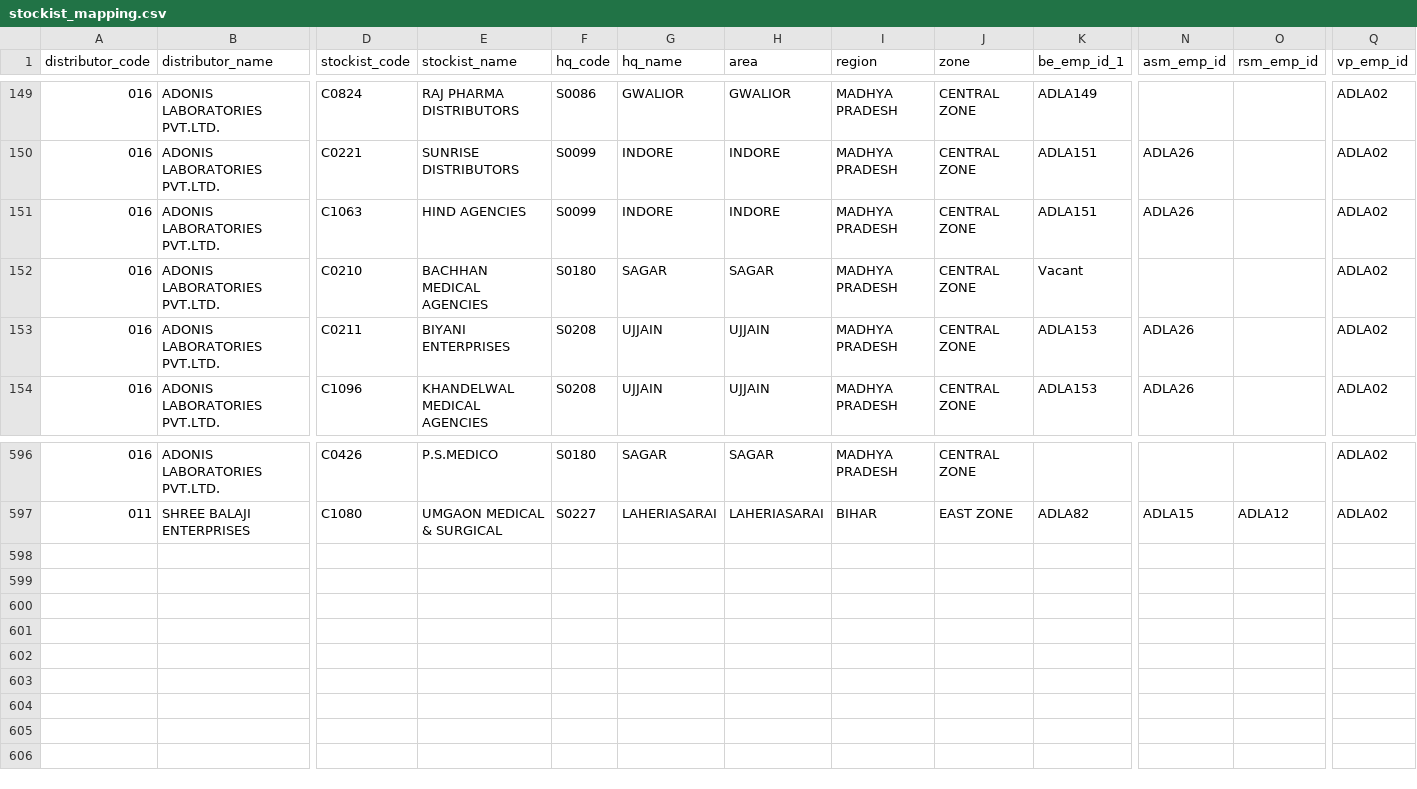
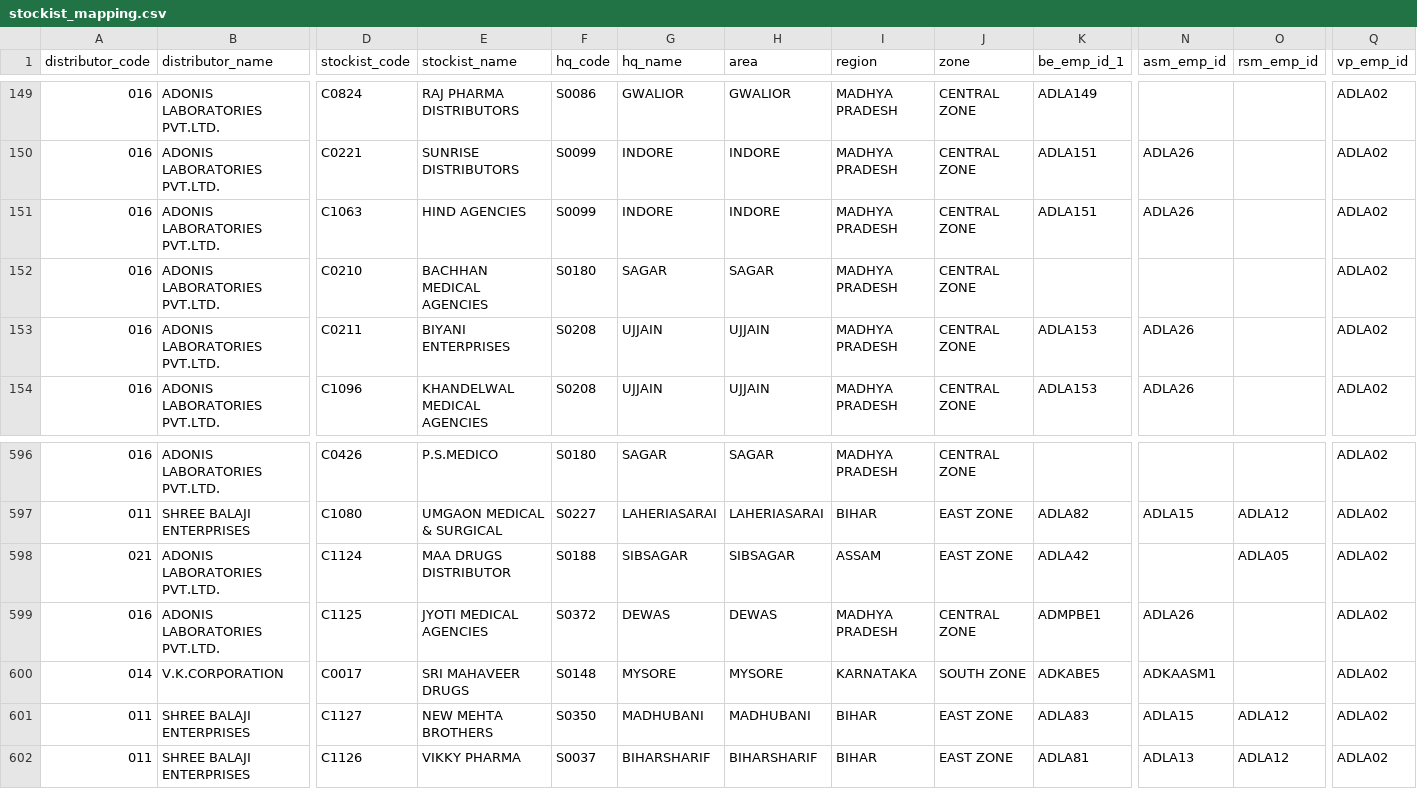
Before and after one commit to sarwatemilind-blip/Sales_Dashboard, a CSV file: stockist_mapping.csv, drawn as a sheet; only a part is shown, gaps mark what is left out; rows hold the shown columns only; the diff names each change by its address in the sheet, - before the commit and + after, or states it on an @@ line.

Commit message:
Fix Jun-26 gap: add 5 missing stockists C1124 C1125 C0017 C1127 C1126

```diff
--- a/stockist_mapping.csv
+++ b/stockist_mapping.csv
-K152 (be_emp_id_1): Vacant
+K152 (be_emp_id_1): (empty)
+row 598: 021 | ADONIS LABORATORIES PVT.LTD. | C1124 | MAA DRUGS DISTRIBUTOR | S0188 | SIBSAGAR | SIBSAGAR | ASSAM | EAST ZONE | ADLA42 |  | ADLA05 | ADLA02
+row 599: 016 | ADONIS LABORATORIES PVT.LTD. | C1125 | JYOTI MEDICAL AGENCIES | S0372 | DEWAS | DEWAS | MADHYA PRADESH | CENTRAL ZONE | ADMPBE1 | ADLA26 |  | ADLA02
+row 600: 014 | V.K.CORPORATION | C0017 | SRI MAHAVEER DRUGS | S0148 | MYSORE | MYSORE | KARNATAKA | SOUTH ZONE | ADKABE5 | ADKAASM1 |  | ADLA02
+row 601: 011 | SHREE BALAJI ENTERPRISES | C1127 | NEW MEHTA BROTHERS | S0350 | MADHUBANI | MADHUBANI | BIHAR | EAST ZONE | ADLA83 | ADLA15 | ADLA12 | ADLA02
+row 602: 011 | SHREE BALAJI ENTERPRISES | C1126 | VIKKY PHARMA | S0037 | BIHARSHARIF | BIHARSHARIF | BIHAR | EAST ZONE | ADLA81 | ADLA13 | ADLA12 | ADLA02
```
